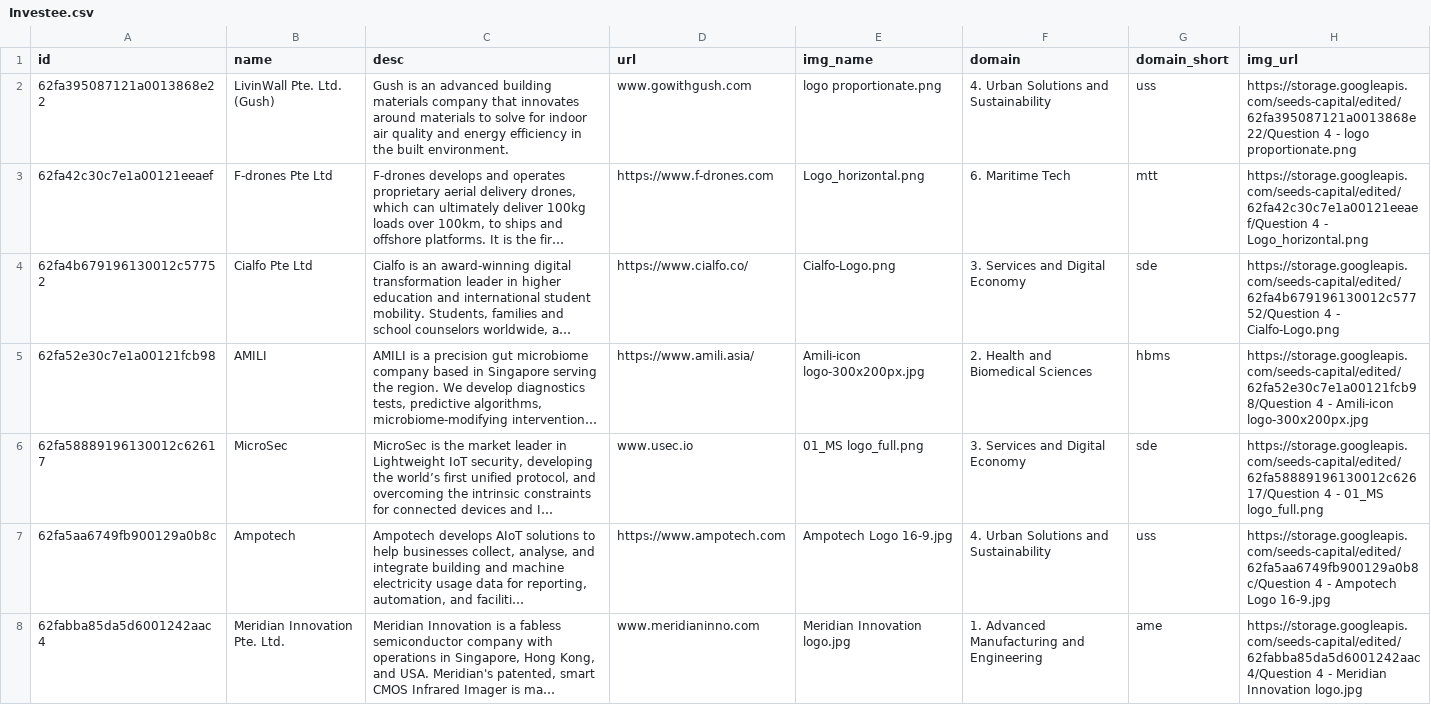
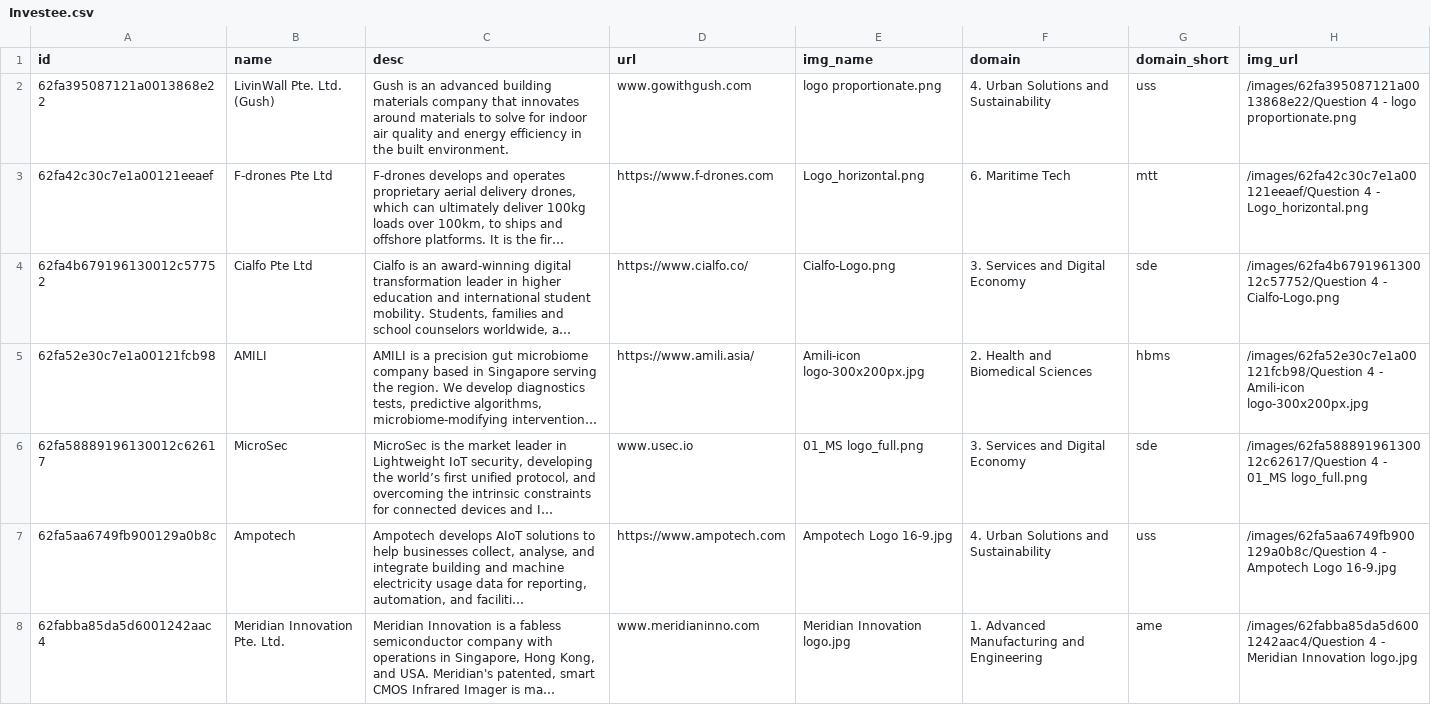
Before and after one commit to isomerpages/enterprisesg-seeds, a CSV file: Investee.csv, drawn as a sheet; only a part is shown; long unchanged cells end in …; the diff covers the shown part only; the diff names each change by its address in the sheet, - before the commit and + after, or states it on an @@ line.

Commit message:
Add files via upload

```diff
--- a/Investee.csv
+++ b/Investee.csv
-H2 (img_url): https://storage.googleapis.com/seeds-capital/edited/62fa395087121a0013868e22/Question 4 -…
+H2 (img_url): /images/62fa395087121a0013868e22/Question 4 -…
-H3 (img_url): https://storage.googleapis.com/seeds-capital/edited/62fa42c30c7e1a00121eeaef/Question 4 -…
+H3 (img_url): /images/62fa42c30c7e1a00121eeaef/Question 4 -…
-H4 (img_url): https://storage.googleapis.com/seeds-capital/edited/62fa4b679196130012c57752/Question 4 -…
+H4 (img_url): /images/62fa4b679196130012c57752/Question 4 -…
-H5 (img_url): https://storage.googleapis.com/seeds-capital/edited/62fa52e30c7e1a00121fcb98/Question 4 -…
+H5 (img_url): /images/62fa52e30c7e1a00121fcb98/Question 4 -…
-H6 (img_url): https://storage.googleapis.com/seeds-capital/edited/62fa58889196130012c62617/Question 4 -…
+H6 (img_url): /images/62fa58889196130012c62617/Question 4 -…
-H7 (img_url): https://storage.googleapis.com/seeds-capital/edited/62fa5aa6749fb900129a0b8c/Question 4 -…
+H7 (img_url): /images/62fa5aa6749fb900129a0b8c/Question 4 -…
-H8 (img_url): https://storage.googleapis.com/seeds-capital/edited/62fabba85da5d6001242aac4/Question 4 -…
+H8 (img_url): /images/62fabba85da5d6001242aac4/Question 4 -…
```
Also changed, not shown: 121 edited cells elsewhere in this file.
